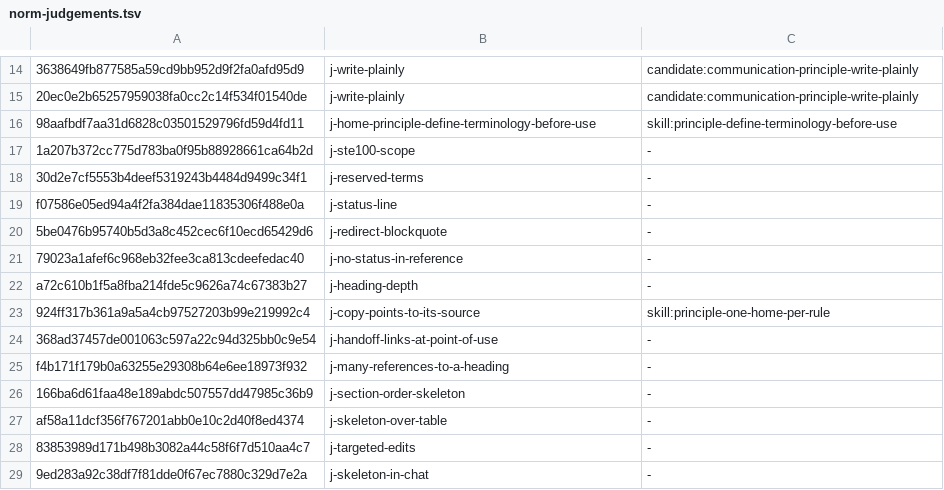
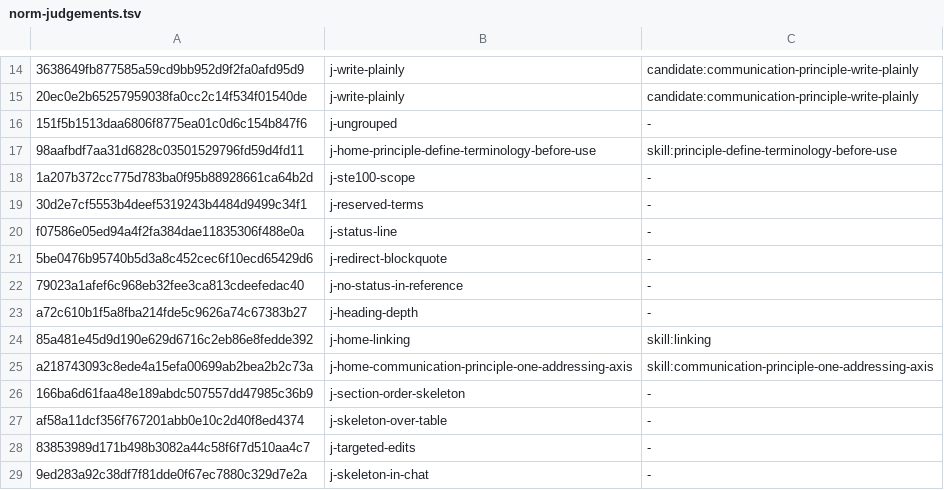
Before and after one commit to yaojiethng/agent-sandbox, a TSV file: scripts/lint/norm-judgements.tsv, drawn as a sheet; only a part is shown, gaps mark what is left out; removed rows and columns are numbered as before the commit, all else as after; the diff names each change by its address in the sheet, - before the commit and + after, or states it on an @@ line.

```diff
--- a/scripts/lint/norm-judgements.tsv
+++ b/scripts/lint/norm-judgements.tsv
+row 16: 151f5b1513daa6806f8775ea01c0d6c154b847f6 | j-ungrouped | -
-row 23: 924ff317b361a9a5a4cb97527203b99e219992c4 | j-copy-points-to-its-source | skill:principle-one-home-per-rule
-row 24: 368ad37457de001063c597a22c94d325bb0c9e54 | j-handoff-links-at-point-of-use | -
-row 25: f4b171f179b0a63255e29308b64e6ee18973f932 | j-many-references-to-a-heading | -
+row 24: 85a481e45d9d190e629d6716c2eb86e8fedde392 | j-home-linking | skill:linking
+row 25: a218743093c8ede4a15efa00699ab2bea2b2c73a | j-home-communication-principle-one-addressing-axis | skill:communication-principle-one-addressing-axis
```
Also changed, not shown: scripts/lint/norm-ownership.tsv, 23 other files.
